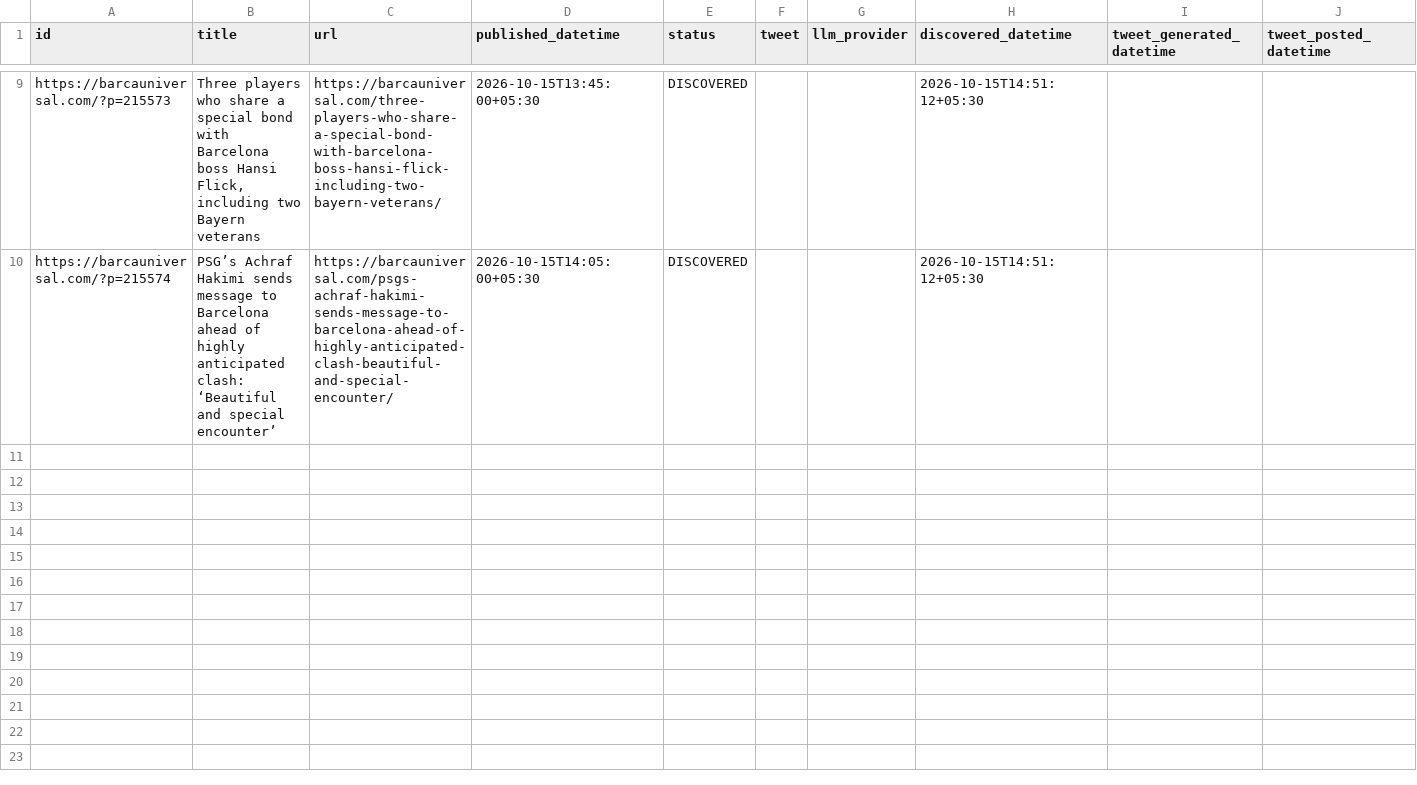
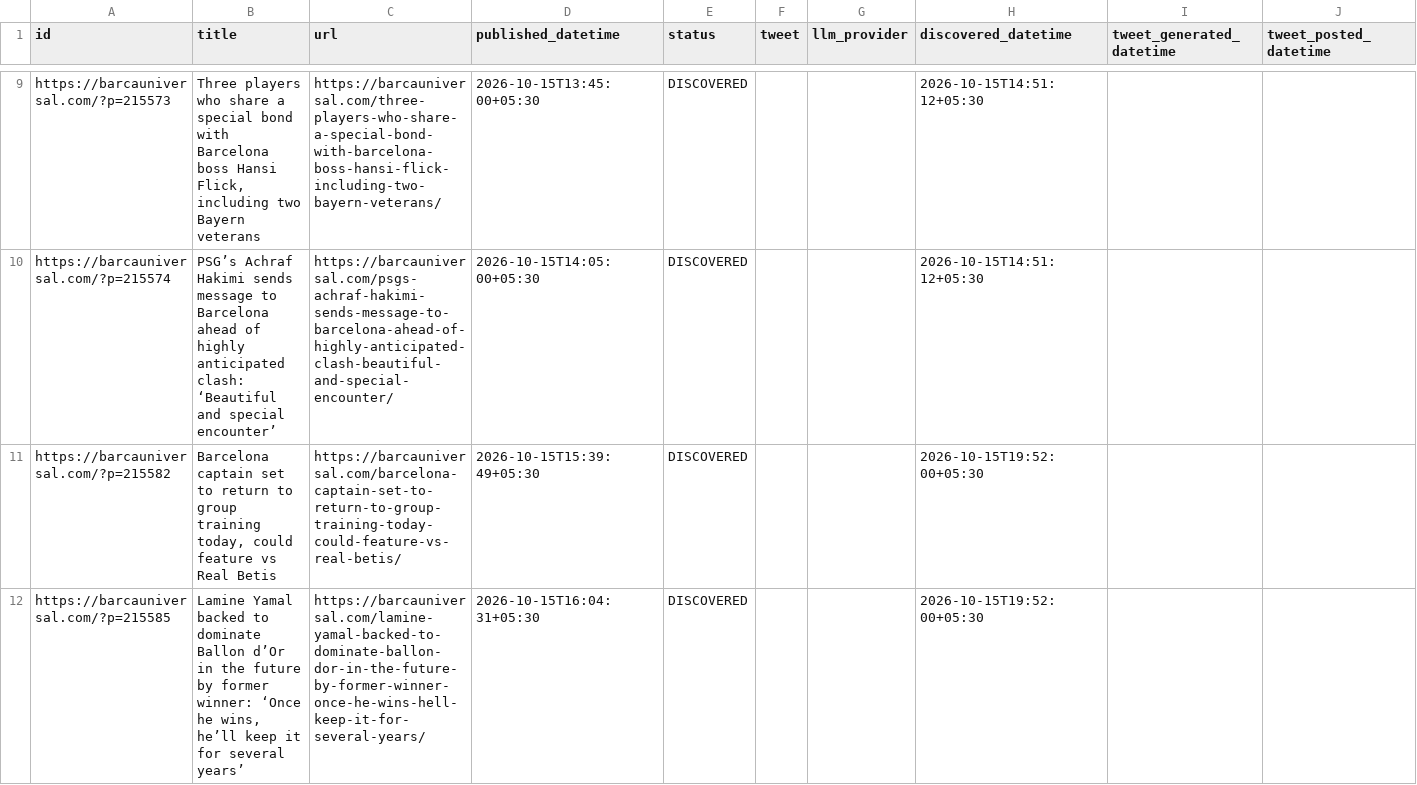
Before and after one commit to dinesh-kanakaraj/Kestrel, a CSV file: logs/tweet_log_2026-10-15.csv, drawn as a sheet; only a part is shown, gaps mark what is left out; the diff covers the shown part only.

Commit message:
state: RSS watcher run 38750693049

```diff
--- a/logs/tweet_log_2026-10-15.csv
+++ b/logs/tweet_log_2026-10-15.csv
@@ -10 +10,3 @@ https://barcauniversal.com/?p=215573,"Three players who share a special bond wit
 https://barcauniversal.com/?p=215574,PSG’s Achraf Hakimi sends message to Barcelona ahead of highly anticipated clash: ‘Beautiful and special encounter’,https://barcauniversal.com/psgs-achraf-hakimi-sends-message-to-barcelona-ahead-of-highly-anticipated-clash-beautiful-and-special-encounter/,2026-10-15T14:05:00+05:30,DISCOVERED,,,2026-10-15T14:51:12+05:30,,
+https://barcauniversal.com/?p=215582,"Barcelona captain set to return to group training today, could feature vs Real Betis",https://barcauniversal.com/barcelona-captain-set-to-return-to-group-training-today-could-feature-vs-real-betis/,2026-10-15T15:39:49+05:30,DISCOVERED,,,2026-10-15T19:52:00+05:30,,
+https://barcauniversal.com/?p=215585,"Lamine Yamal backed to dominate Ballon d’Or in the future by former winner: ‘Once he wins, he’ll keep it for several years’",https://barcauniversal.com/lamine-yamal-backed-to-dominate-ballon-dor-in-the-future-by-former-winner-once-he-wins-hell-keep-it-for-several-years/,2026-10-15T16:04:31+05:30,DISCOVERED,,,2026-10-15T19:52:00+05:30,,
```
Also changed, not shown: 5 added rows elsewhere in this file.
